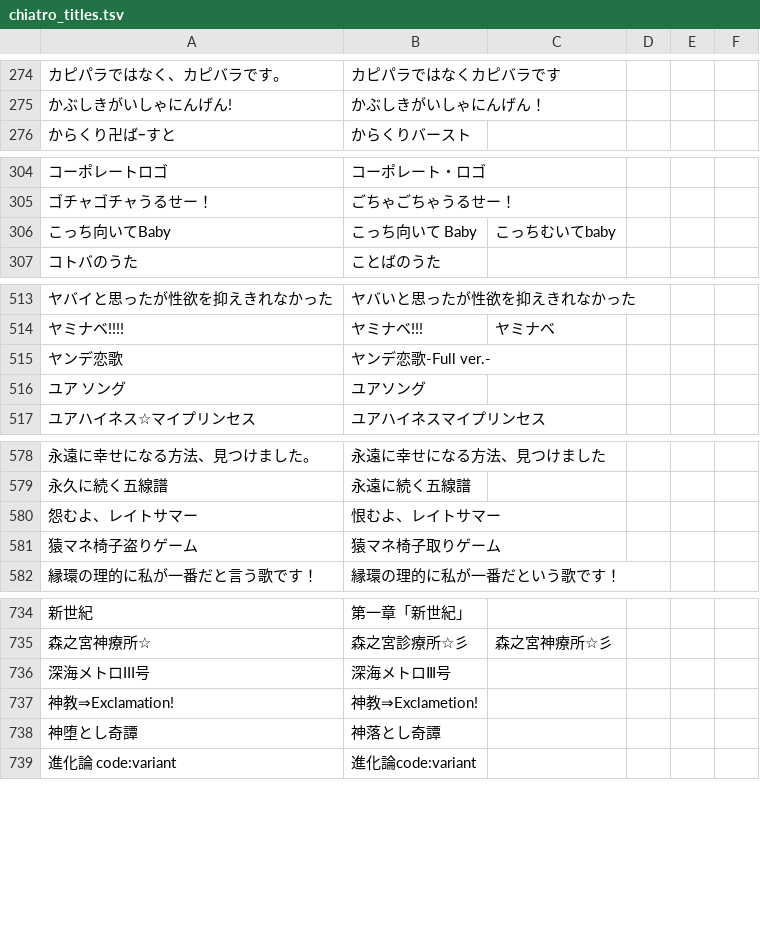
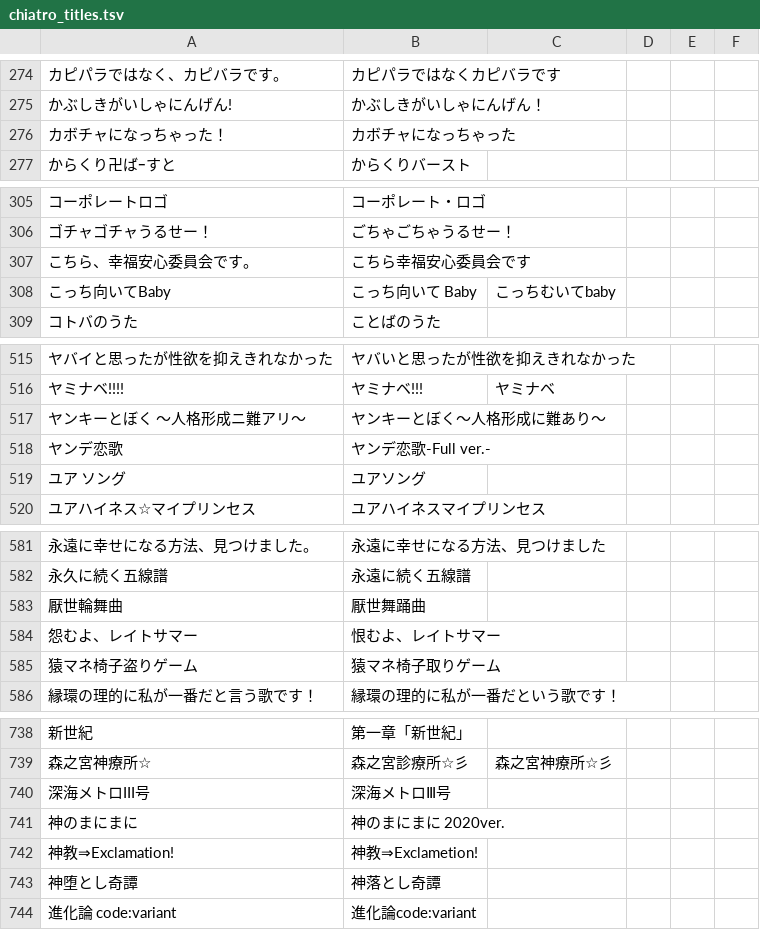
Before and after one commit to syd-voc/chiatro-db-site, a TSV file: organize/chiatro_titles.tsv, drawn as a sheet; only a part is shown, gaps mark what is left out; the diff covers the shown part only; the diff names each change by its address in the sheet, - before the commit and + after, or states it on an @@ line.

```diff
--- a/organize/chiatro_titles.tsv
+++ b/organize/chiatro_titles.tsv
+row 276: カボチャになっちゃった！ | カボチャになっちゃった
+row 307: こちら、幸福安心委員会です。 | こちら幸福安心委員会です
+row 517: ヤンキーとぼく 〜人格形成ニ難アリ〜 | ヤンキーとぼく〜人格形成に難あり〜
+row 583: 厭世輪舞曲 | 厭世舞踊曲
+row 741: 神のまにまに | 神のまにまに 2020ver.
```
Also changed, not shown: 1 added row elsewhere in this file, organize/chiatro_artists.tsv, songs_data.tsv, 31 other files.
